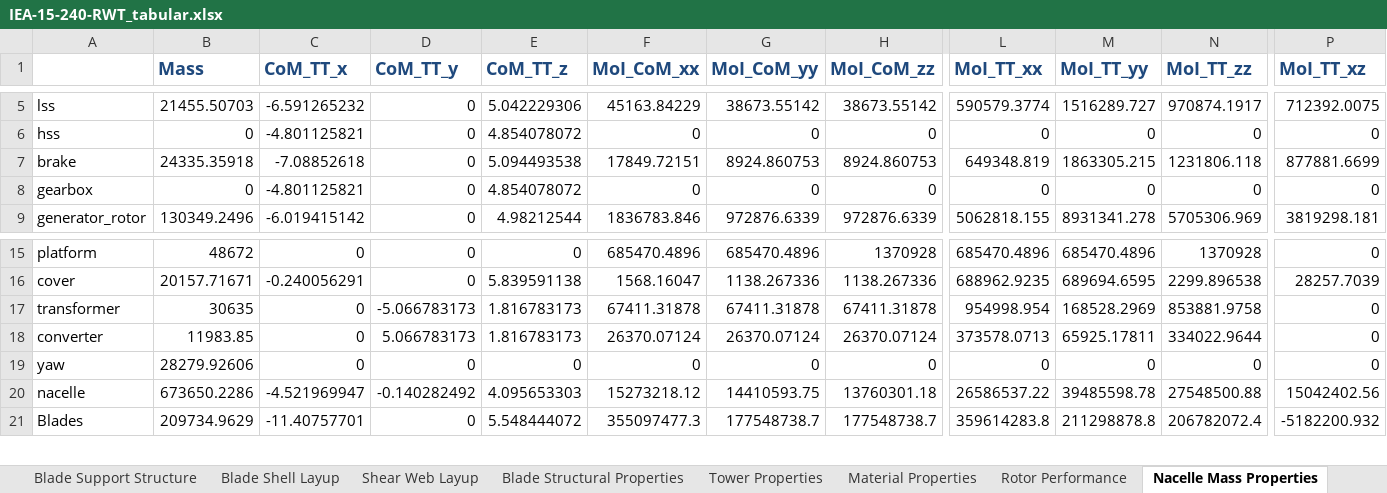
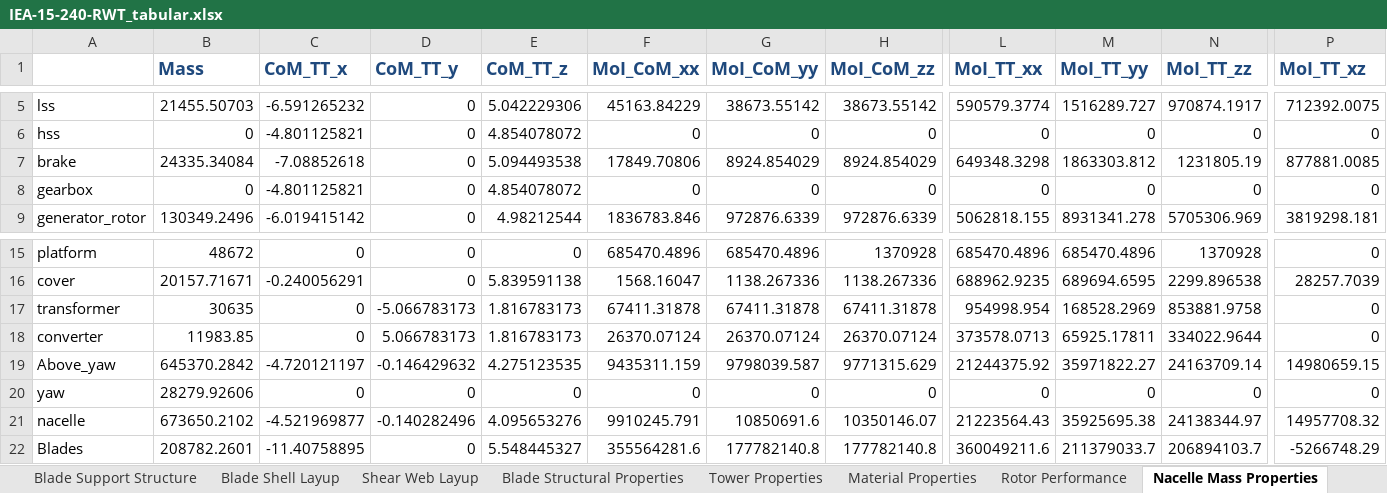
Before and after one commit to IEAWindTask37/IEA-15-240-RWT, an Excel workbook: Documentation/IEA-15-240-RWT_tabular.xlsx, sheet Nacelle Mass Properties, drawn as a sheet; only a part is shown, gaps mark what is left out; values as stored, in another font and other column widths than the file's, no borders; addresses are those after the commit; rows hold the shown columns only; the diff covers the shown part only; the diff names each change by its address in the sheet, - before the commit and + after, or states it on an @@ line.

Commit message:
update nacelle properties to make the consistency with openfast more transparent

```diff
--- a/Documentation/IEA-15-240-RWT_tabular.xlsx (sheet Nacelle Mass Properties)
+++ b/Documentation/IEA-15-240-RWT_tabular.xlsx (sheet Nacelle Mass Properties)
-B7 (Mass): 24335.35918
+B7 (Mass): 24335.34084
-F7 (MoI_CoM_xx): 17849.72151
+F7 (MoI_CoM_xx): 17849.70806
-G7 (MoI_CoM_yy): 8924.860753
+G7 (MoI_CoM_yy): 8924.854029
-H7 (MoI_CoM_zz): 8924.860753
+H7 (MoI_CoM_zz): 8924.854029
-L7 (MoI_TT_xx): 649348.819
+L7 (MoI_TT_xx): 649348.3298
-M7 (MoI_TT_yy): 1863305.215
+M7 (MoI_TT_yy): 1863303.812
-N7 (MoI_TT_zz): 1231806.118
+N7 (MoI_TT_zz): 1231805.19
-P7 (MoI_TT_xz): 877881.6699
+P7 (MoI_TT_xz): 877881.0085
+row 19: Above_yaw | 645370.2842 | -4.720121197 | -0.146429632 | 4.275123535 | 9435311.159 | 9798039.587 | 9771315.629 | 21244375.92 | 35971822.27 | 24163709.14 | 14980659.15
-B21 (Mass): 673650.2286
+B21 (Mass): 673650.2102
-C21 (CoM_TT_x): -4.521969947
+C21 (CoM_TT_x): -4.521969877
-D21 (CoM_TT_y): -0.140282492
+D21 (CoM_TT_y): -0.140282496
-E21 (CoM_TT_z): 4.095653303
+E21 (CoM_TT_z): 4.095653276
-F21 (MoI_CoM_xx): 15273218.12
+F21 (MoI_CoM_xx): 9910245.791
-G21 (MoI_CoM_yy): 14410593.75
+G21 (MoI_CoM_yy): 10850691.6
-H21 (MoI_CoM_zz): 13760301.18
+H21 (MoI_CoM_zz): 10350146.07
-L21 (MoI_TT_xx): 26586537.22
+L21 (MoI_TT_xx): 21223564.43
-M21 (MoI_TT_yy): 39485598.78
+M21 (MoI_TT_yy): 35925695.38
-N21 (MoI_TT_zz): 27548500.88
+N21 (MoI_TT_zz): 24138344.97
-P21 (MoI_TT_xz): 15042402.56
+P21 (MoI_TT_xz): 14957708.32
-B22 (Mass): 209734.9629
+B22 (Mass): 208782.2601
-C22 (CoM_TT_x): -11.40757701
+C22 (CoM_TT_x): -11.40758895
-E22 (CoM_TT_z): 5.548444072
+E22 (CoM_TT_z): 5.548445327
-F22 (MoI_CoM_xx): 355097477.3
+F22 (MoI_CoM_xx): 355564281.6
-G22 (MoI_CoM_yy): 177548738.7
+G22 (MoI_CoM_yy): 177782140.8
-H22 (MoI_CoM_zz): 177548738.7
+H22 (MoI_CoM_zz): 177782140.8
-L22 (MoI_TT_xx): 359614283.8
+L22 (MoI_TT_xx): 360049211.6
-M22 (MoI_TT_yy): 211298878.8
+M22 (MoI_TT_yy): 211379033.7
-N22 (MoI_TT_zz): 206782072.4
+N22 (MoI_TT_zz): 206894103.7
-P22 (MoI_TT_xz): -5182200.932
+P22 (MoI_TT_xz): -5266748.29
```
Also changed, not shown: 15 edited cells elsewhere in this sheet, sheet Rotor Performance, sheet Overview, Documentation/IEA-15-240-RWT_FineGrid_tabular.xlsx, 4 other files.
